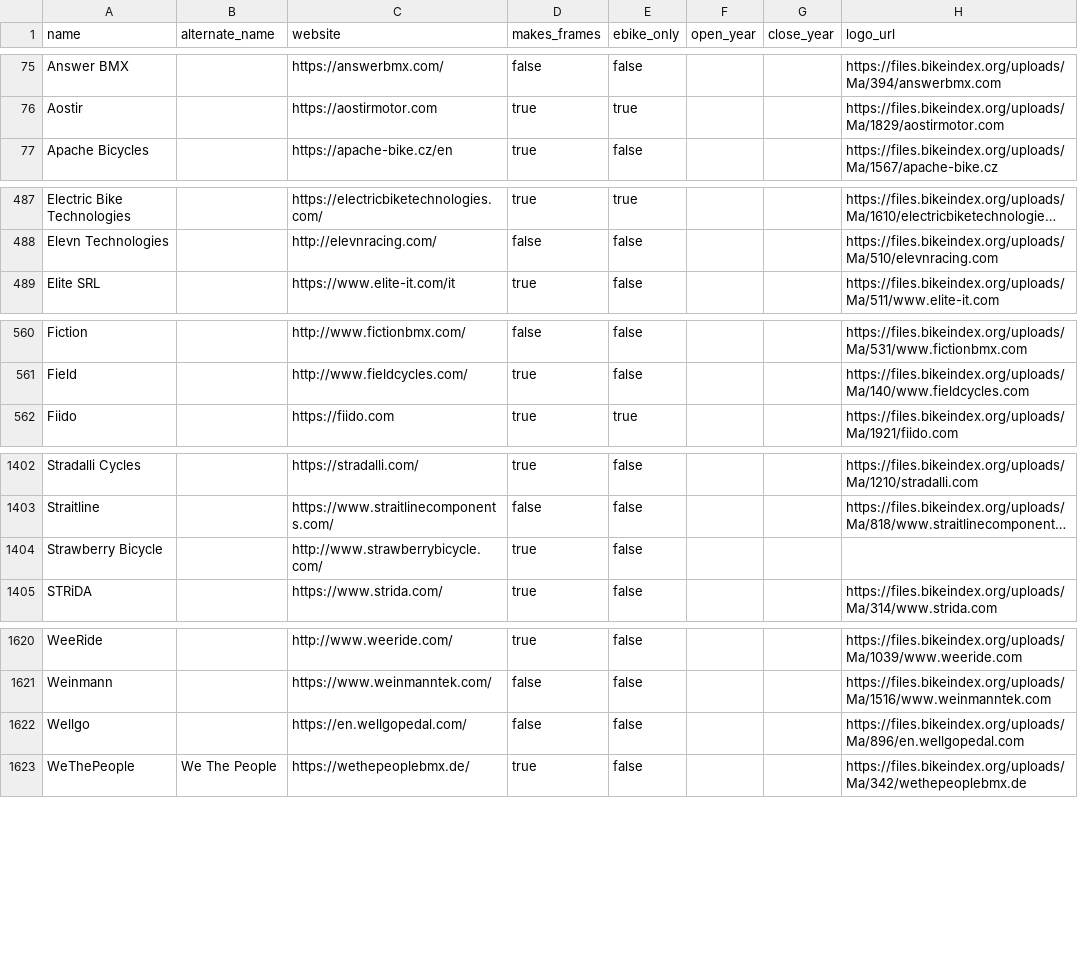
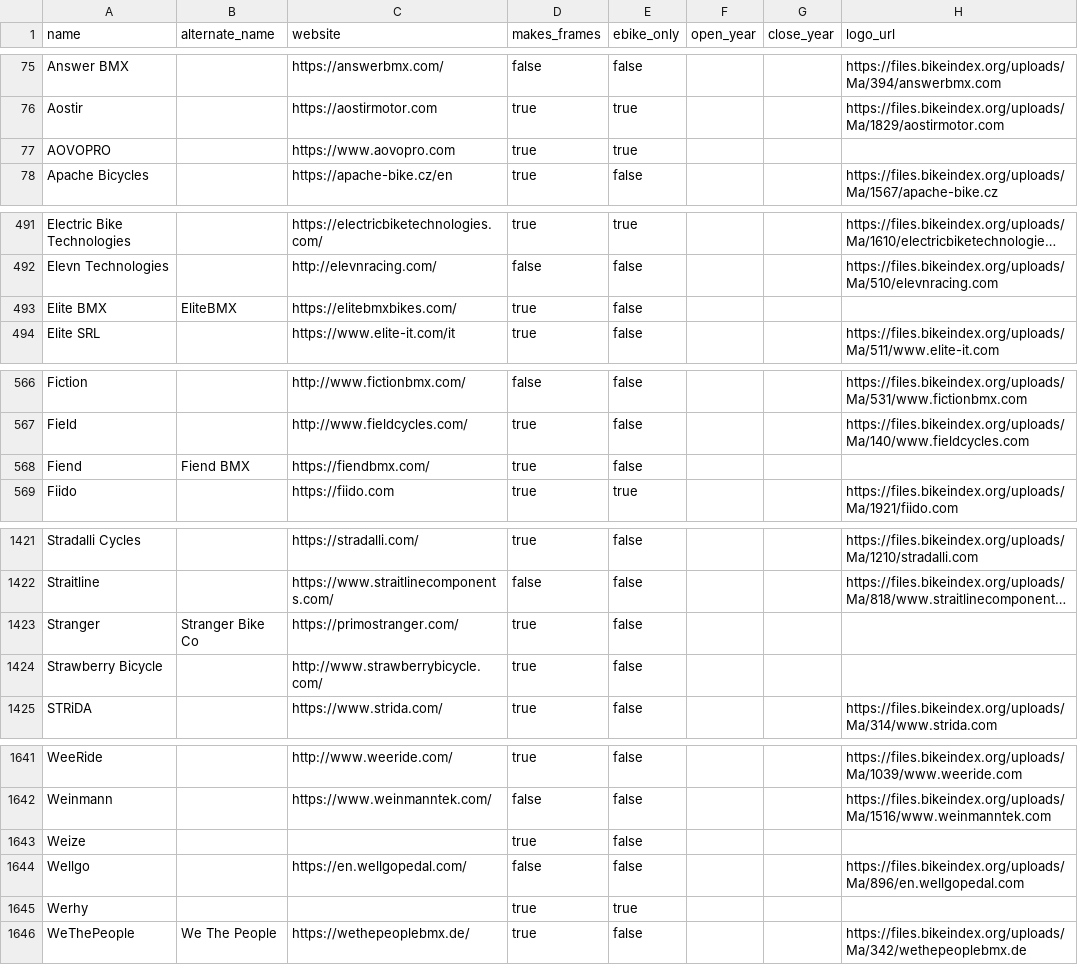
Before and after one commit to bikeindex/bike_data, a CSV file: data/manufacturers.csv, drawn as a sheet; only a part is shown, gaps mark what is left out; long unchanged cells end in …; the diff covers the shown part only; the diff names each change by its address in the sheet, - before the commit and + after, or states it on an @@ line.

Commit message:
Additional manufacturers (#86)
Also adds "Included not installed"

```diff
--- a/data/manufacturers.csv
+++ b/data/manufacturers.csv
+row 77: AOVOPRO |  | https://www.aovopro.com | true | true
+row 493: Elite BMX | EliteBMX | https://elitebmxbikes.com/ | true | false
+row 568: Fiend | Fiend BMX | https://fiendbmx.com/ | true | false
+row 1423: Stranger | Stranger Bike Co | https://primostranger.com/ | true | false
+row 1643: Weize |  |  | true | false
+row 1645: Werhy |  |  | true | true
```
Also changed, not shown: 19 added rows elsewhere in this file, data/component_types.csv.
